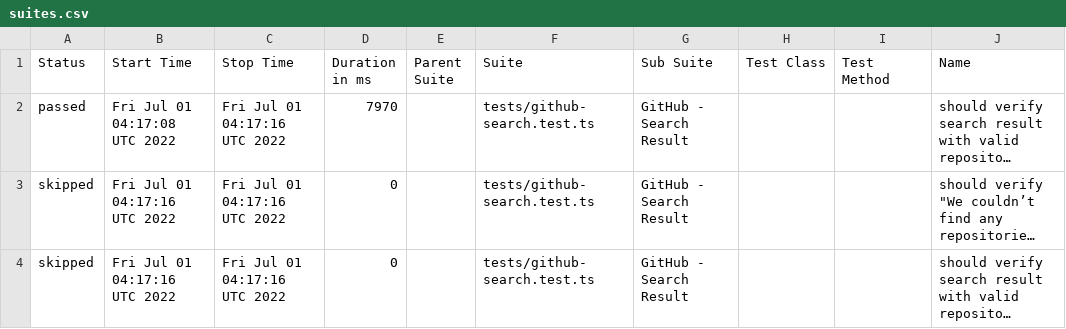
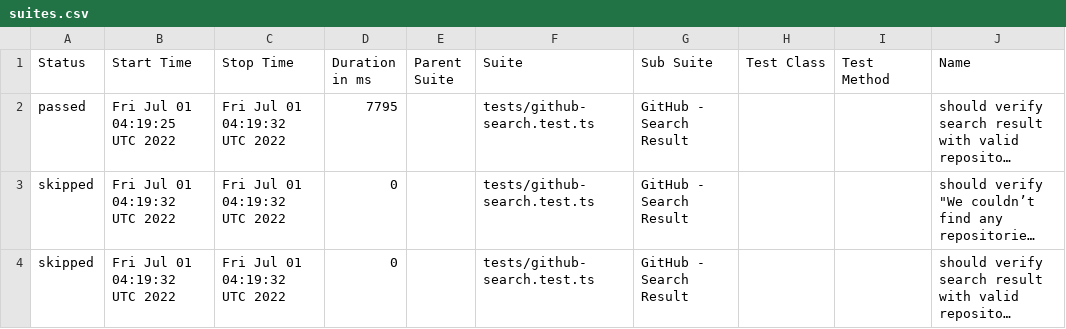
Before and after one commit to anneH/allure-playwright-example, a CSV file: data/suites.csv, drawn as a sheet; only a part is shown; long unchanged cells end in …; the diff names each change by its address in the sheet, - before the commit and + after, or states it on an @@ line.

```diff
--- a/data/suites.csv
+++ b/data/suites.csv
-B2 (Start Time): Fri Jul 01 04:17:08 UTC 2022
+B2 (Start Time): Fri Jul 01 04:19:25 UTC 2022
-C2:C4 (Stop Time): Fri Jul 01 04:17:16 UTC 2022
+C2:C4 (Stop Time): Fri Jul 01 04:19:32 UTC 2022
-D2 (Duration in ms): 7970
+D2 (Duration in ms): 7795
-B3:B4 (Start Time): Fri Jul 01 04:17:16 UTC 2022
+B3:B4 (Start Time): Fri Jul 01 04:19:32 UTC 2022
```
Also changed, not shown: 16 other files.
